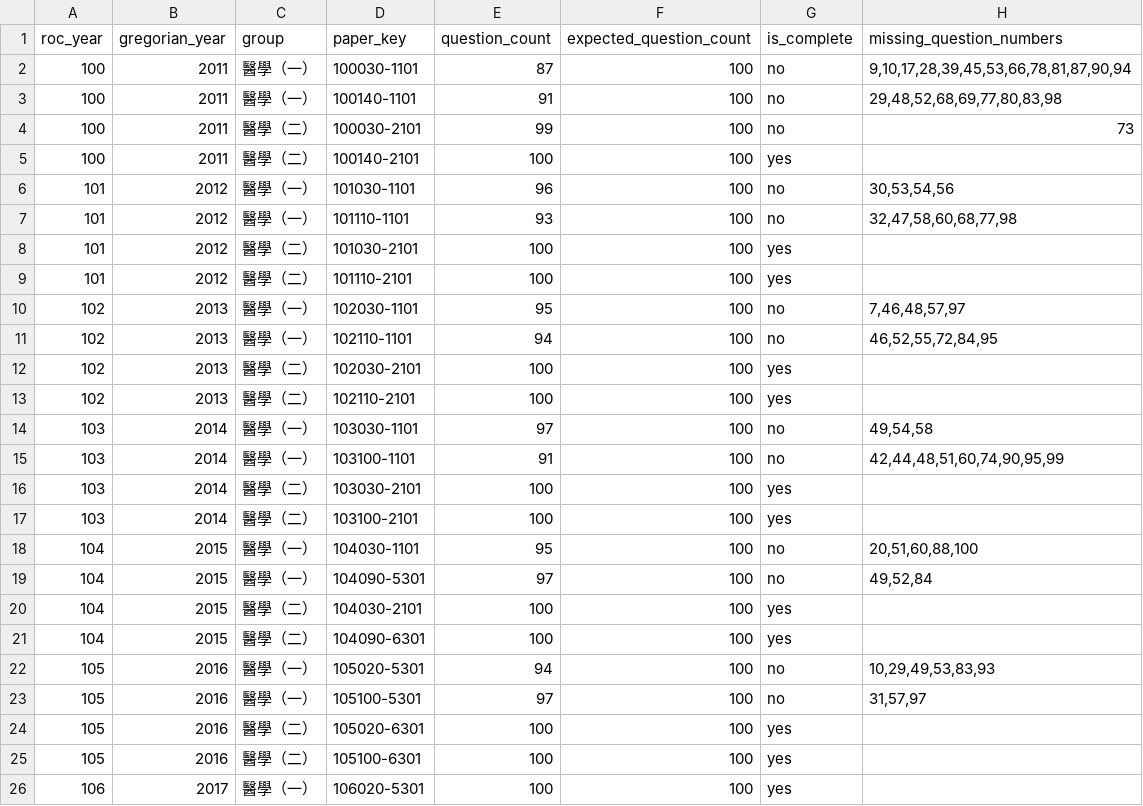
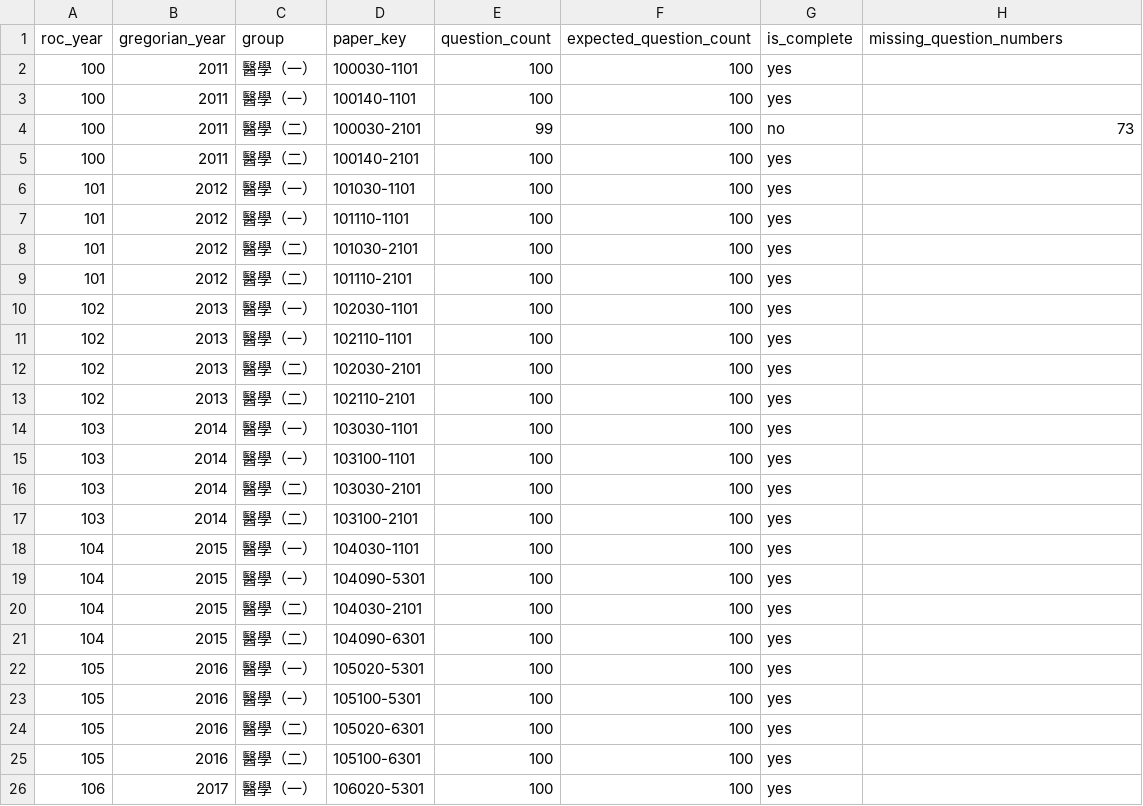
Before and after one commit to tonyhuang921021/anatomy-confidence-quiz, a CSV file: data/sources/question_bank_audit_by_paper.csv, drawn as a sheet; only a part is shown; the diff covers the shown part only.

Commit message:
Handle all-credit questions in canonical bank

```diff
--- a/data/sources/question_bank_audit_by_paper.csv
+++ b/data/sources/question_bank_audit_by_paper.csv
@@ -1,24 +1,24 @@
 roc_year,gregorian_year,group,paper_key,question_count,expected_question_count,is_complete,missing_question_numbers
-100,2011,醫學（一）,100030-1101,87,100,no,"9,10,17,28,39,45,53,66,78,81,87,90,94"
-100,2011,醫學（一）,100140-1101,91,100,no,"29,48,52,68,69,77,80,83,98"
+100,2011,醫學（一）,100030-1101,100,100,yes,
+100,2011,醫學（一）,100140-1101,100,100,yes,
 100,2011,醫學（二）,100030-2101,99,100,no,73
 100,2011,醫學（二）,100140-2101,100,100,yes,
-101,2012,醫學（一）,101030-1101,96,100,no,"30,53,54,56"
-101,2012,醫學（一）,101110-1101,93,100,no,"32,47,58,60,68,77,98"
+101,2012,醫學（一）,101030-1101,100,100,yes,
+101,2012,醫學（一）,101110-1101,100,100,yes,
 101,2012,醫學（二）,101030-2101,100,100,yes,
 101,2012,醫學（二）,101110-2101,100,100,yes,
-102,2013,醫學（一）,102030-1101,95,100,no,"7,46,48,57,97"
-102,2013,醫學（一）,102110-1101,94,100,no,"46,52,55,72,84,95"
+102,2013,醫學（一）,102030-1101,100,100,yes,
+102,2013,醫學（一）,102110-1101,100,100,yes,
 102,2013,醫學（二）,102030-2101,100,100,yes,
 102,2013,醫學（二）,102110-2101,100,100,yes,
-103,2014,醫學（一）,103030-1101,97,100,no,"49,54,58"
-103,2014,醫學（一）,103100-1101,91,100,no,"42,44,48,51,60,74,90,95,99"
+103,2014,醫學（一）,103030-1101,100,100,yes,
+103,2014,醫學（一）,103100-1101,100,100,yes,
 103,2014,醫學（二）,103030-2101,100,100,yes,
 103,2014,醫學（二）,103100-2101,100,100,yes,
-104,2015,醫學（一）,104030-1101,95,100,no,"20,51,60,88,100"
-104,2015,醫學（一）,104090-5301,97,100,no,"49,52,84"
+104,2015,醫學（一）,104030-1101,100,100,yes,
+104,2015,醫學（一）,104090-5301,100,100,yes,
 104,2015,醫學（二）,104030-2101,100,100,yes,
 104,2015,醫學（二）,104090-6301,100,100,yes,
-105,2016,醫學（一）,105020-5301,94,100,no,"10,29,49,53,83,93"
-105,2016,醫學（一）,105100-5301,97,100,no,"31,57,97"
+105,2016,醫學（一）,105020-5301,100,100,yes,
+105,2016,醫學（一）,105100-5301,100,100,yes,
 105,2016,醫學（二）,105020-6301,100,100,yes,
```
Also changed, not shown: 1 added row and 21 edited cells elsewhere in this file, data/sources/question_bank_audit_by_year.csv, 6 other files.
